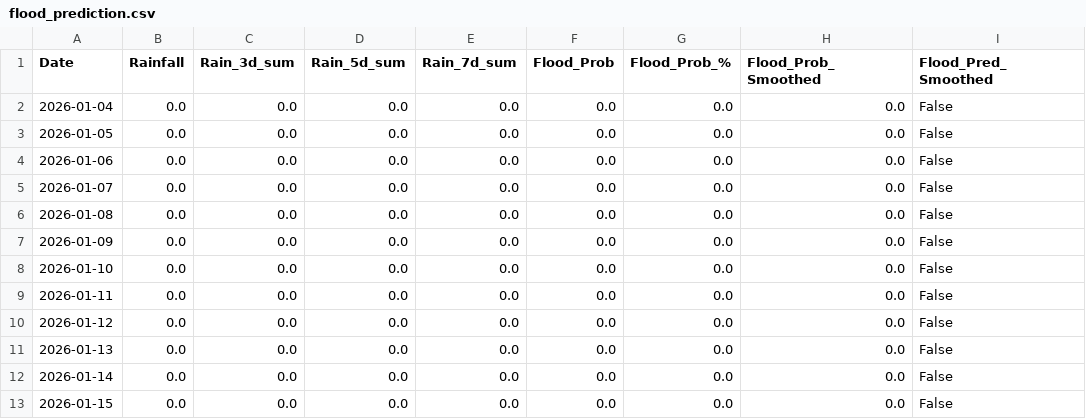
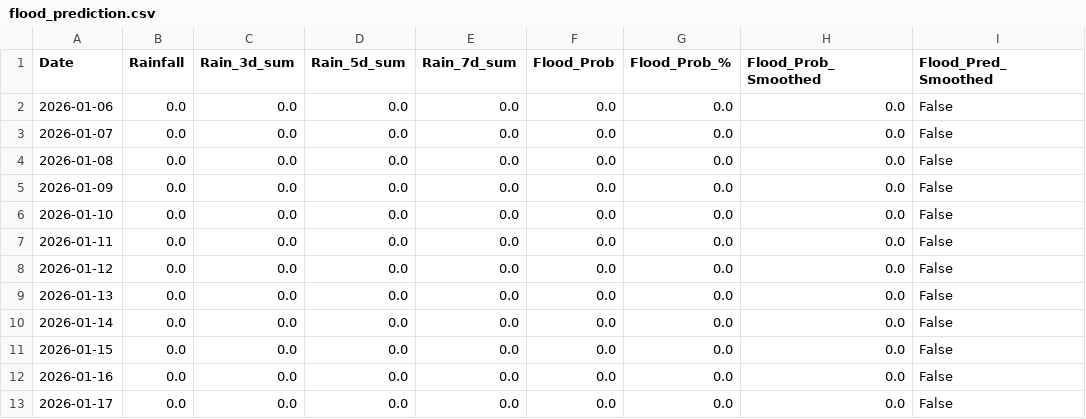
Before and after one commit to keshavkhandelwal13/Matsya-Flood-detector, a CSV file: backend/csv_generator/flood_prediction.csv, drawn as a sheet.

```diff
--- a/backend/csv_generator/flood_prediction.csv
+++ b/backend/csv_generator/flood_prediction.csv
@@ -1,4 +1,2 @@
 Date,Rainfall,Rain_3d_sum,Rain_5d_sum,Rain_7d_sum,Flood_Prob,Flood_Prob_%,Flood_Prob_Smoothed,Flood_Pred_Smoothed
-2026-01-04,0.0,0.0,0.0,0.0,0.0,0.0,0.0,False
-2026-01-05,0.0,0.0,0.0,0.0,0.0,0.0,0.0,False
 2026-01-06,0.0,0.0,0.0,0.0,0.0,0.0,0.0,False
@@ -13 +11,3 @@ Date,Rainfall,Rain_3d_sum,Rain_5d_sum,Rain_7d_sum,Flood_Prob,Flood_Prob_%,Flood_
 2026-01-15,0.0,0.0,0.0,0.0,0.0,0.0,0.0,False
+2026-01-16,0.0,0.0,0.0,0.0,0.0,0.0,0.0,False
+2026-01-17,0.0,0.0,0.0,0.0,0.0,0.0,0.0,False
```
Also changed, not shown: backend/flood_detector/flood_forecast.csv, 3 other files.
